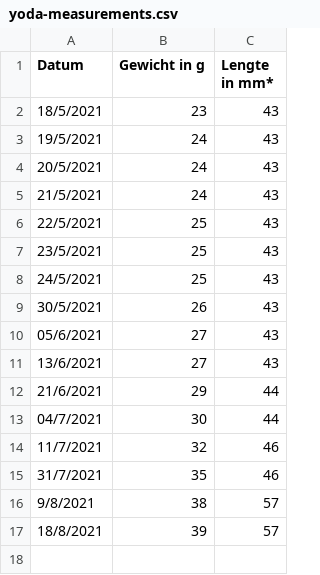
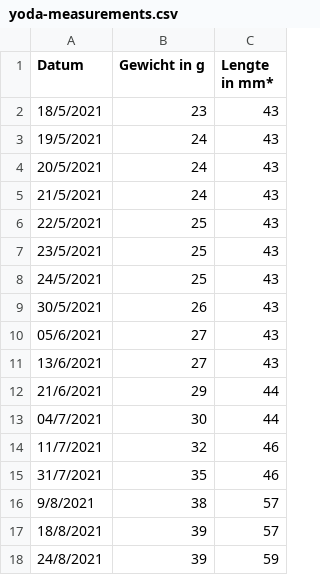
Before and after one commit to jeroenbourgois/jeroenbourgois.be, a CSV file: data/yoda-measurements.csv, drawn as a sheet; the diff names each change by its address in the sheet, - before the commit and + after, or states it on an @@ line.

Commit message:
feat: measure

```diff
--- a/data/yoda-measurements.csv
+++ b/data/yoda-measurements.csv
+row 18: 24/8/2021 | 39 | 59
```
Also changed, not shown: 2 other files.
